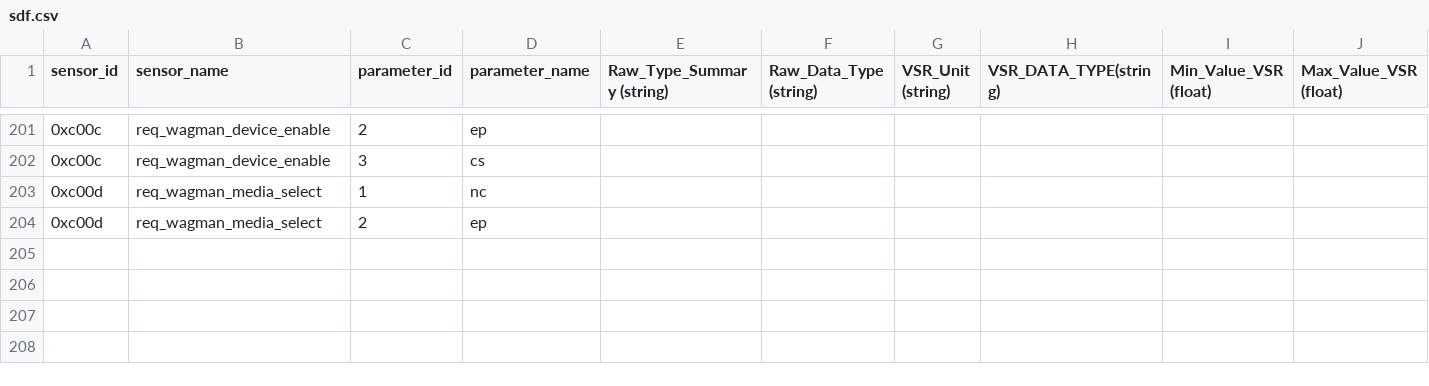
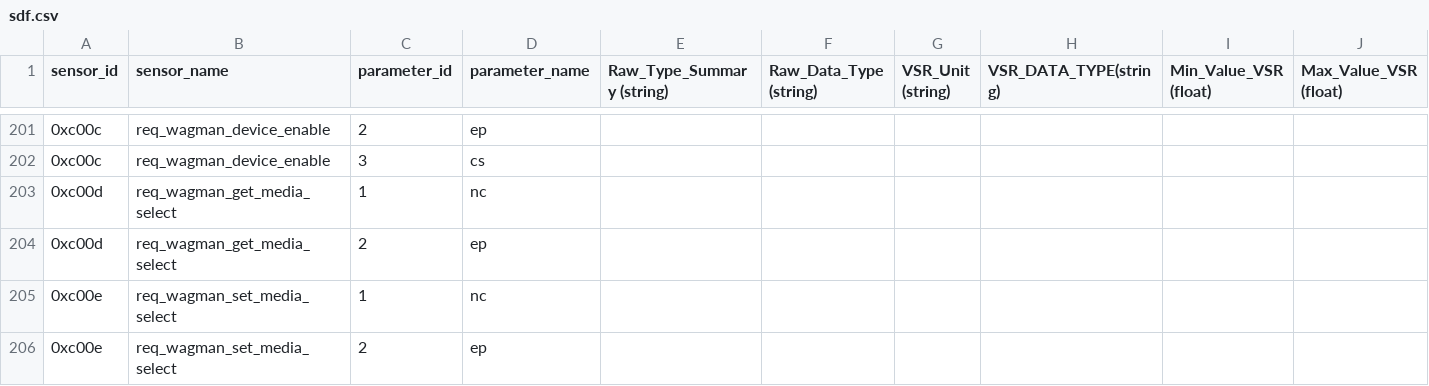
Before and after one commit to waggle-sensor/beehive-server, a CSV file: workerbee/sdf.csv, drawn as a sheet; only a part is shown, gaps mark what is left out; rows hold the shown columns only; the diff names each change by its address in the sheet, - before the commit and + after, or states it on an @@ line.

Commit message:
updating sdf

```diff
--- a/workerbee/sdf.csv
+++ b/workerbee/sdf.csv
-B203:B204 (sensor_name): req_wagman_media_select
+B203:B204 (sensor_name): req_wagman_get_media_select
+row 205: 0xc00e | req_wagman_set_media_select | 1 | nc
+row 206: 0xc00e | req_wagman_set_media_select | 2 | ep
```
